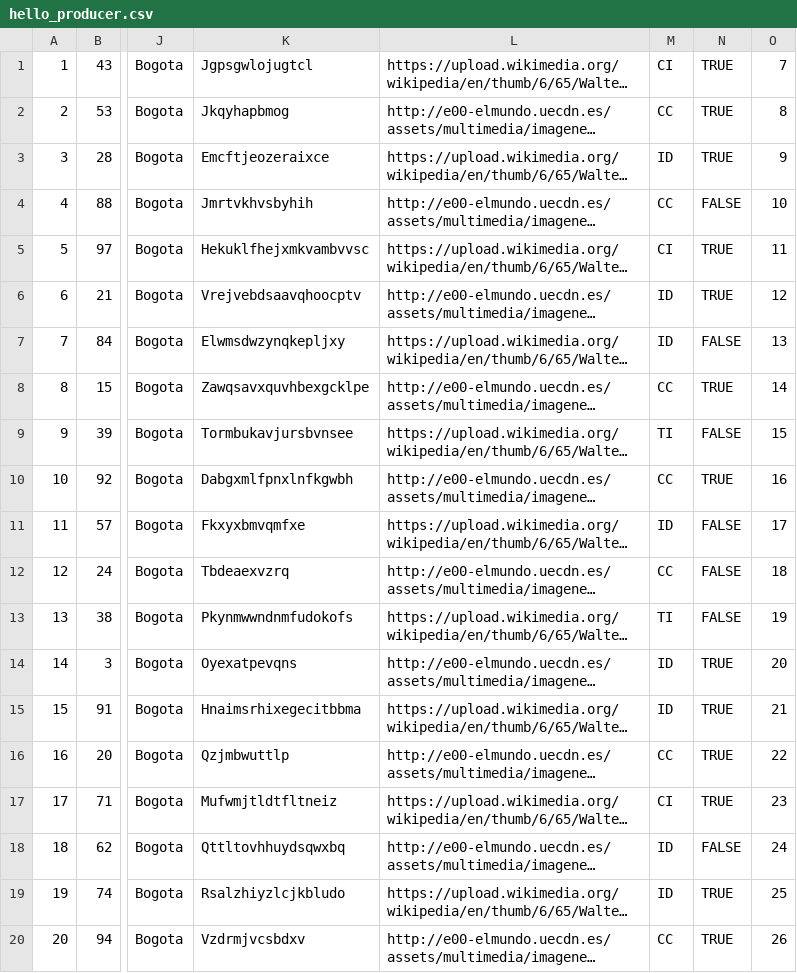
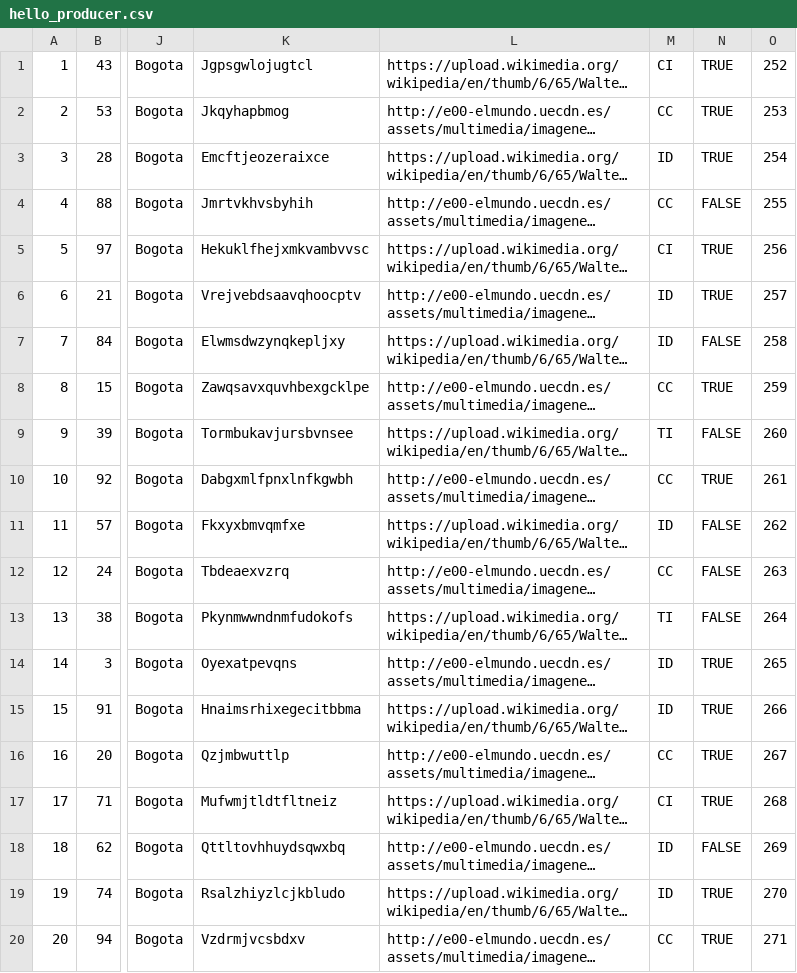
Before and after one commit to vaneespa/dataPerformance, a CSV file: hello_producer.csv, drawn as a sheet; only a part is shown, gaps mark what is left out; long unchanged cells end in …; the diff names each change by its address in the sheet, - before the commit and + after, or states it on an @@ line.

Commit message:
All tables 3

```diff
--- a/hello_producer.csv
+++ b/hello_producer.csv
-O1: 7
+O1: 252
-O2: 8
+O2: 253
-O3: 9
+O3: 254
-O4: 10
+O4: 255
-O5: 11
+O5: 256
-O6: 12
+O6: 257
-O7: 13
+O7: 258
-O8: 14
+O8: 259
-O9: 15
+O9: 260
-O10: 16
+O10: 261
-O11: 17
+O11: 262
-O12: 18
+O12: 263
-O13: 19
+O13: 264
-O14: 20
+O14: 265
-O15: 21
+O15: 266
-O16: 22
+O16: 267
-O17: 23
+O17: 268
-O18: 24
+O18: 269
-O19: 25
+O19: 270
-O20: 26
+O20: 271
```
